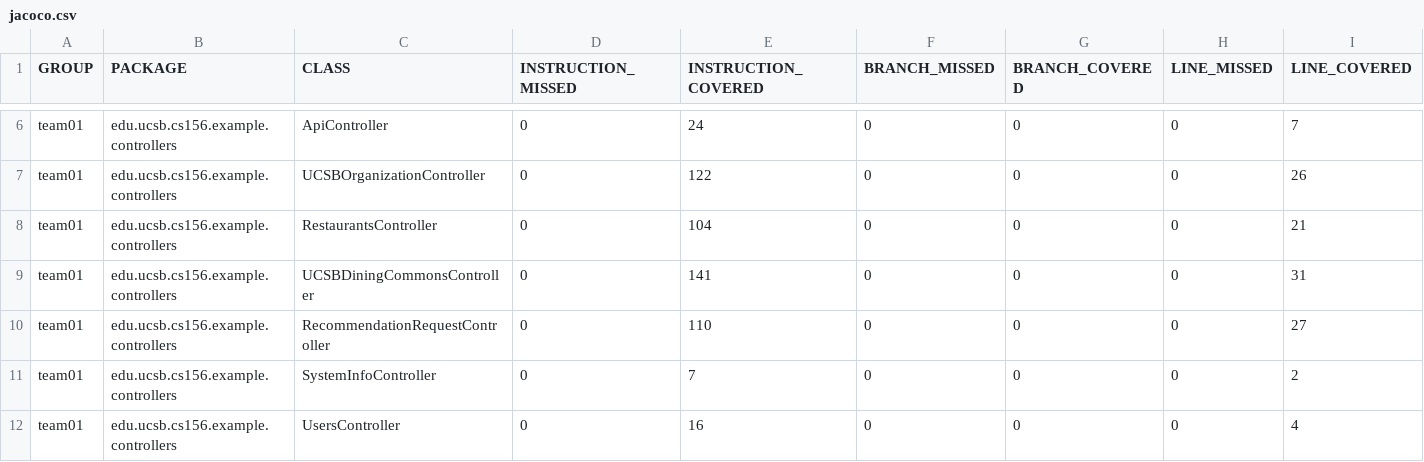
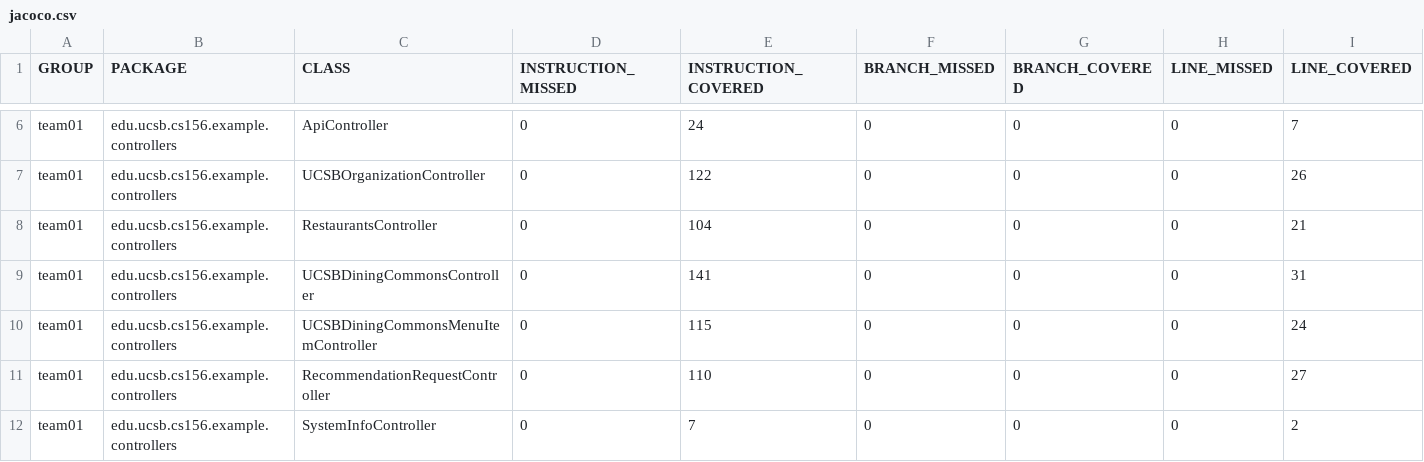
Before and after one commit to ucsb-cs156-f24/team01-f24-06, a CSV file: jacoco/jacoco.csv, drawn as a sheet; only a part is shown, gaps mark what is left out; the shorter side is filled out with more unchanged rows; rows hold the shown columns only; the diff names each change by its address in the sheet, - before the commit and + after, or states it on an @@ line.

Commit message:
Deploying to gh-pages from @ ucsb-cs156-f24/team01-f24-06@d790be6111ed1471730309ac009b18b86c5b5d62 🚀

```diff
--- a/jacoco/jacoco.csv
+++ b/jacoco/jacoco.csv
+row 10: team01 | edu.ucsb.cs156.example.controllers | UCSBDiningCommonsMenuItemController | 0 | 115 | 0 | 0 | 0 | 24
```
Also changed, not shown: 7 other files.
